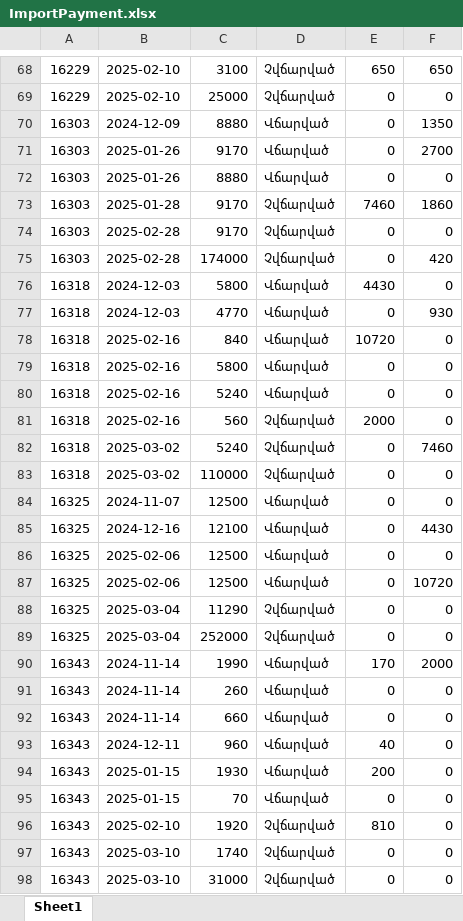
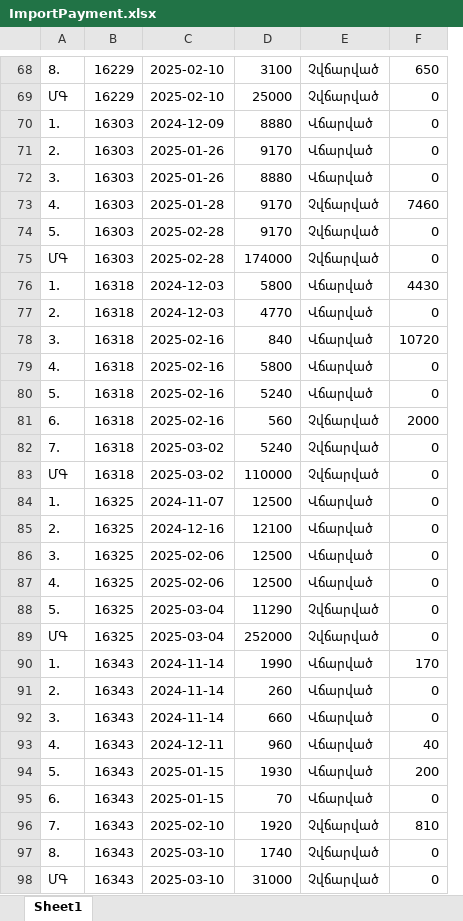
Before and after one commit to DevelopersBloom/DC_New_backend, an Excel workbook: ImportPayment.xlsx, sheet Sheet1, drawn as a sheet; only a part is shown, gaps mark what is left out; values as stored, in another font and other column widths than the file's, no cell formats; removed rows and columns are numbered as before the commit, all else as after; the diff covers the shown part only; the diff names each change by its address in the sheet, - before the commit and + after, or states it on an @@ line.

```diff
--- a/ImportPayment.xlsx (sheet Sheet1)
+++ b/ImportPayment.xlsx (sheet Sheet1)
+column A, rows 68-98: 8. | ՄԳ | 1. | 2. | 3. | 4. | 5. | ՄԳ | 1. | 2. | 3. | 4. | 5. | 6. | 7. | ՄԳ | 1. | 2. | 3. | 4. | 5. | ՄԳ | 1. | 2. | 3. | 4. | 5. | 6. | 7. | 8. | ՄԳ
-column E, rows 68-98: 650 | 0 | 0 | 0 | 0 | 7460 | 0 | 0 | 4430 | 0 | 10720 | 0 | 0 | 2000 | 0 | 0 | 0 | 0 | 0 | 0 | 0 | 0 | 170 | 0 | 0 | 40 | 200 | 0 | 810 | 0 | 0
-F70: 1350
+F70: 0
-F71: 2700
+F71: 0
-F73: 1860
+F73: 7460
-F75: 420
+F75: 0
-F76: 0
+F76: 4430
-F77: 930
+F77: 0
-F78: 0
+F78: 10720
-F81: 0
+F81: 2000
-F82: 7460
+F82: 0
-F85: 4430
+F85: 0
-F87: 10720
+F87: 0
-F90: 2000
+F90: 170
-F93: 0
+F93: 40
-F94: 0
+F94: 200
-F96: 0
+F96: 810
```
Also changed, not shown: 2 added rows, 2 removed rows and 197 edited cells elsewhere in this sheet, cell formats.
